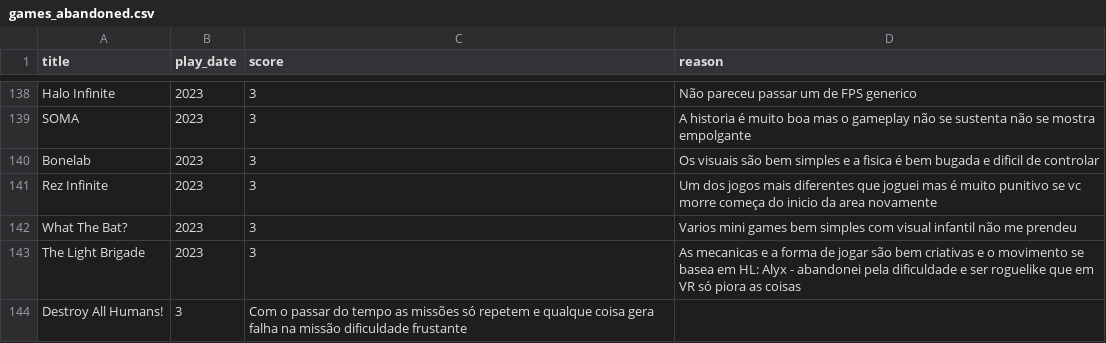
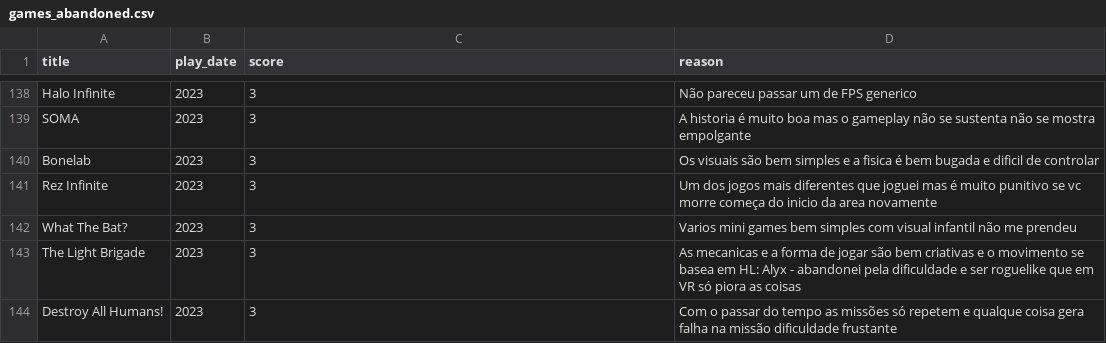
Before and after one commit to andredarcie/my-life-data, a CSV file: data/games/games_abandoned.csv, drawn as a sheet; only a part is shown, gaps mark what is left out.

Commit message:
Update games_abandoned.csv

```diff
--- a/data/games/games_abandoned.csv
+++ b/data/games/games_abandoned.csv
@@ -143,2 +143,2 @@ What The Bat?, 2023, 3, Varios mini games bem simples com visual infantil não m
 The Light Brigade, 2023, 3, As mecanicas e a forma de jogar são bem criativas e o movimento se basea em HL: Alyx - abandonei pela dificuldade e ser roguelike que em VR só piora as coisas
-Destroy All Humans!, 3, Com o passar do tempo as missões só repetem e qualque coisa gera falha na missão dificuldade frustante
+Destroy All Humans!, 2023, 3, Com o passar do tempo as missões só repetem e qualque coisa gera falha na missão dificuldade frustante
```
